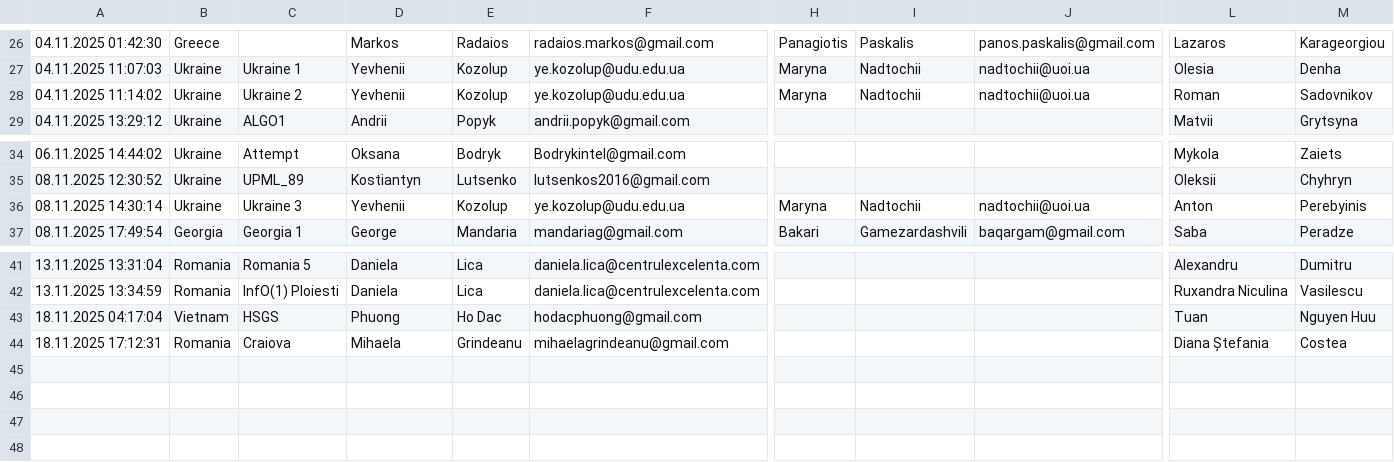
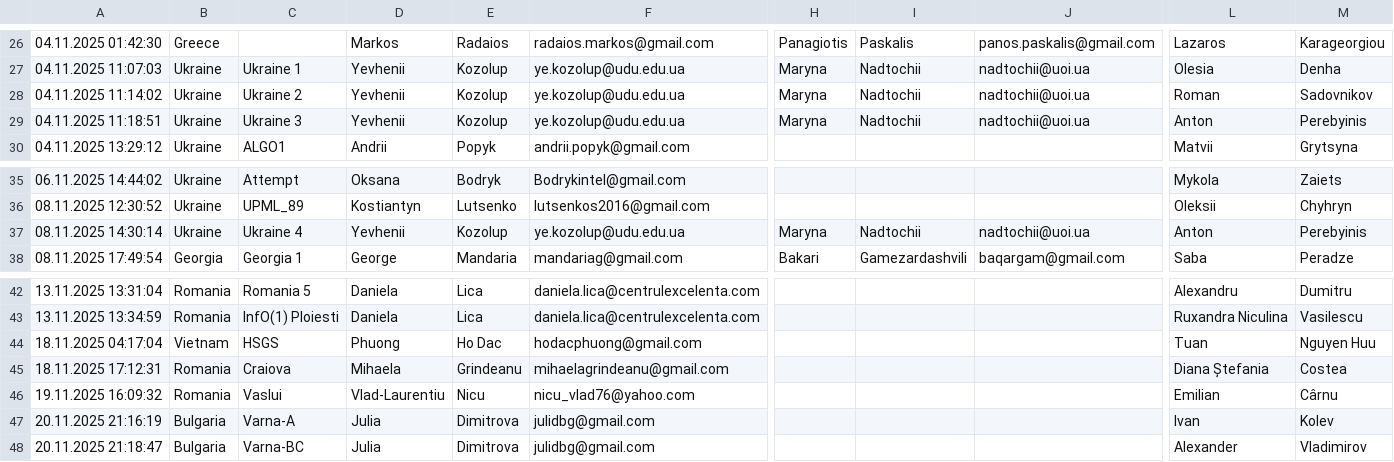
Before and after one commit to RaresAnghel08/rmi-website, a CSV file: rmi_2025/csv/2025_merged_registrations.csv, drawn as a sheet; only a part is shown, gaps mark what is left out; addresses are those after the commit; rows hold the shown columns only; the diff names each change by its address in the sheet, - before the commit and + after, or states it on an @@ line.

Commit message:
Add team details for Ukraine 3, Ukraine 4, Varna-A, Varna-BC, and Vaslui in registration files and participants page

```diff
--- a/rmi_2025/csv/2025_merged_registrations.csv
+++ b/rmi_2025/csv/2025_merged_registrations.csv
+row 29: 04.11.2025 11:18:51 | Ukraine | Ukraine 3 | Yevhenii | Kozolup | ye.kozolup@udu.edu.ua | Maryna | Nadtochii | nadtochii@uoi.ua | Anton | Perebyinis
-C37: Ukraine 3
+C37: Ukraine 4
+row 46: 19.11.2025 16:09:32 | Romania | Vaslui | Vlad-Laurentiu | Nicu | nicu_vlad76@yahoo.com |  |  |  | Emilian | Cârnu
+row 47: 20.11.2025 21:16:19 | Bulgaria | Varna-A | Julia | Dimitrova | julidbg@gmail.com |  |  |  | Ivan | Kolev
+row 48: 20.11.2025 21:18:47 | Bulgaria | Varna-BC | Julia | Dimitrova | julidbg@gmail.com |  |  |  | Alexander | Vladimirov
```
Also changed, not shown: rmi_2025/csv/2025_cleaned_registrations.csv, 2 other files.
